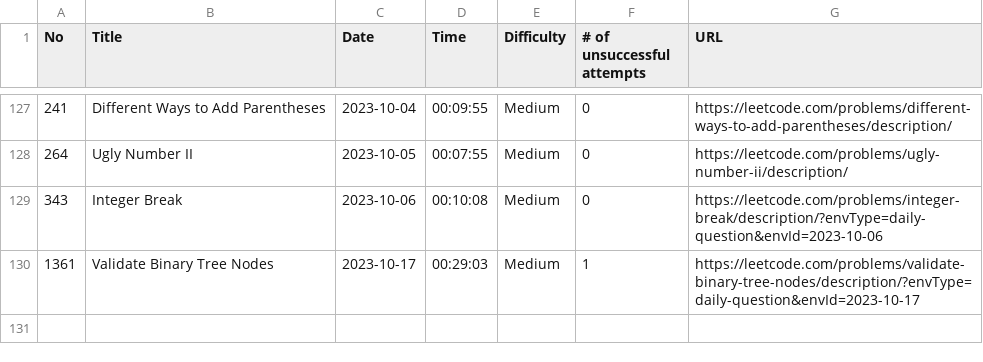
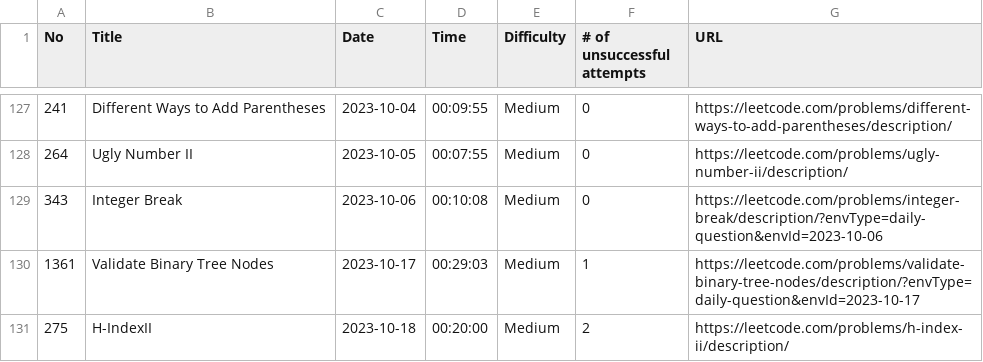
Before and after one commit to ryotaro612/lc, a CSV file: sessions.csv, drawn as a sheet; only a part is shown, gaps mark what is left out.

```diff
--- a/sessions.csv
+++ b/sessions.csv
@@ -130 +130,2 @@ No,Title,Date,Time,Difficulty,# of unsuccessful attempts,URL
 1361,Validate Binary Tree Nodes,2023-10-17,00:29:03,Medium,1,https://leetcode.com/problems/validate-binary-tree-nodes/description/?envType=daily-question&envId=2023-10-17
+275,H-IndexII,2023-10-18,00:20:00,Medium,2,https://leetcode.com/problems/h-index-ii/description/
```
Also changed, not shown: 2 other files.
